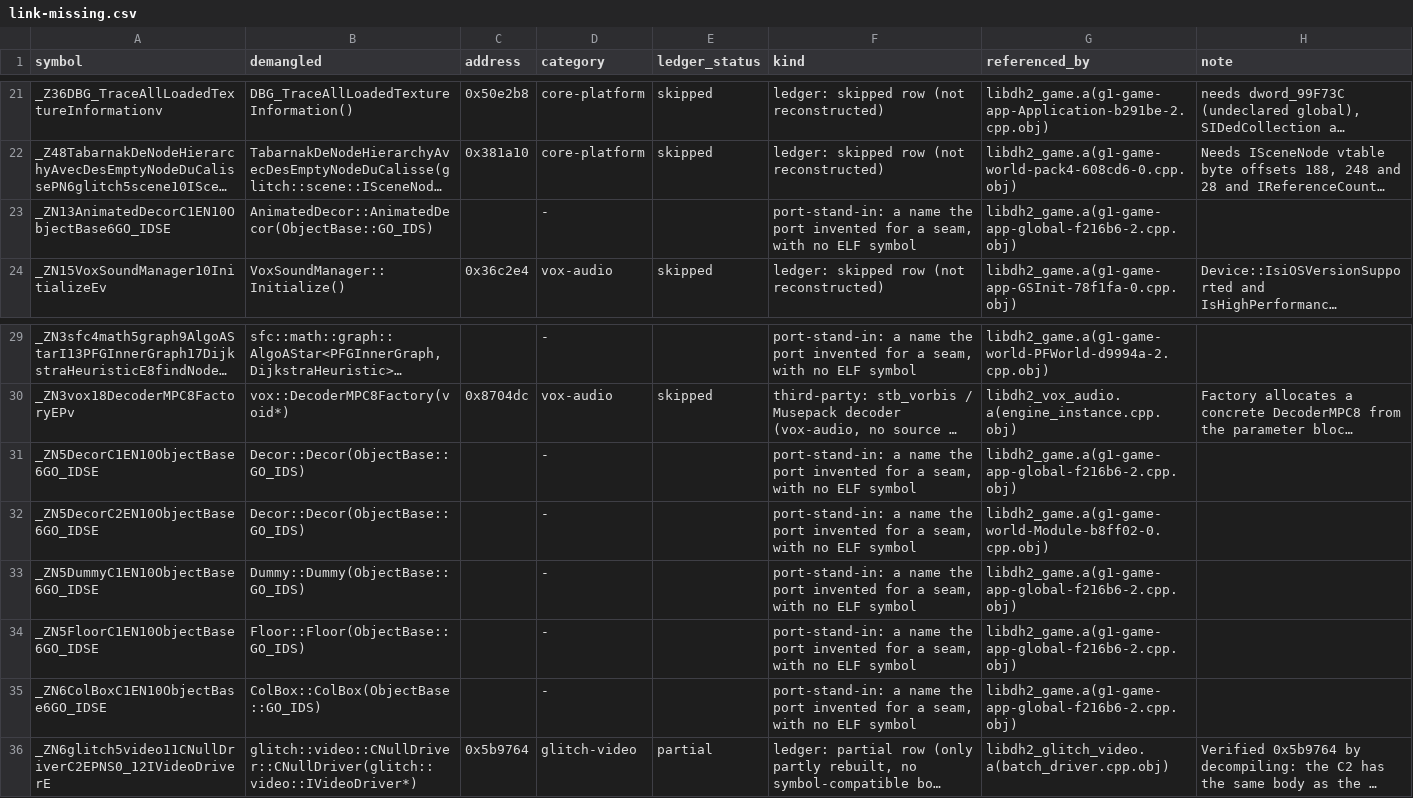
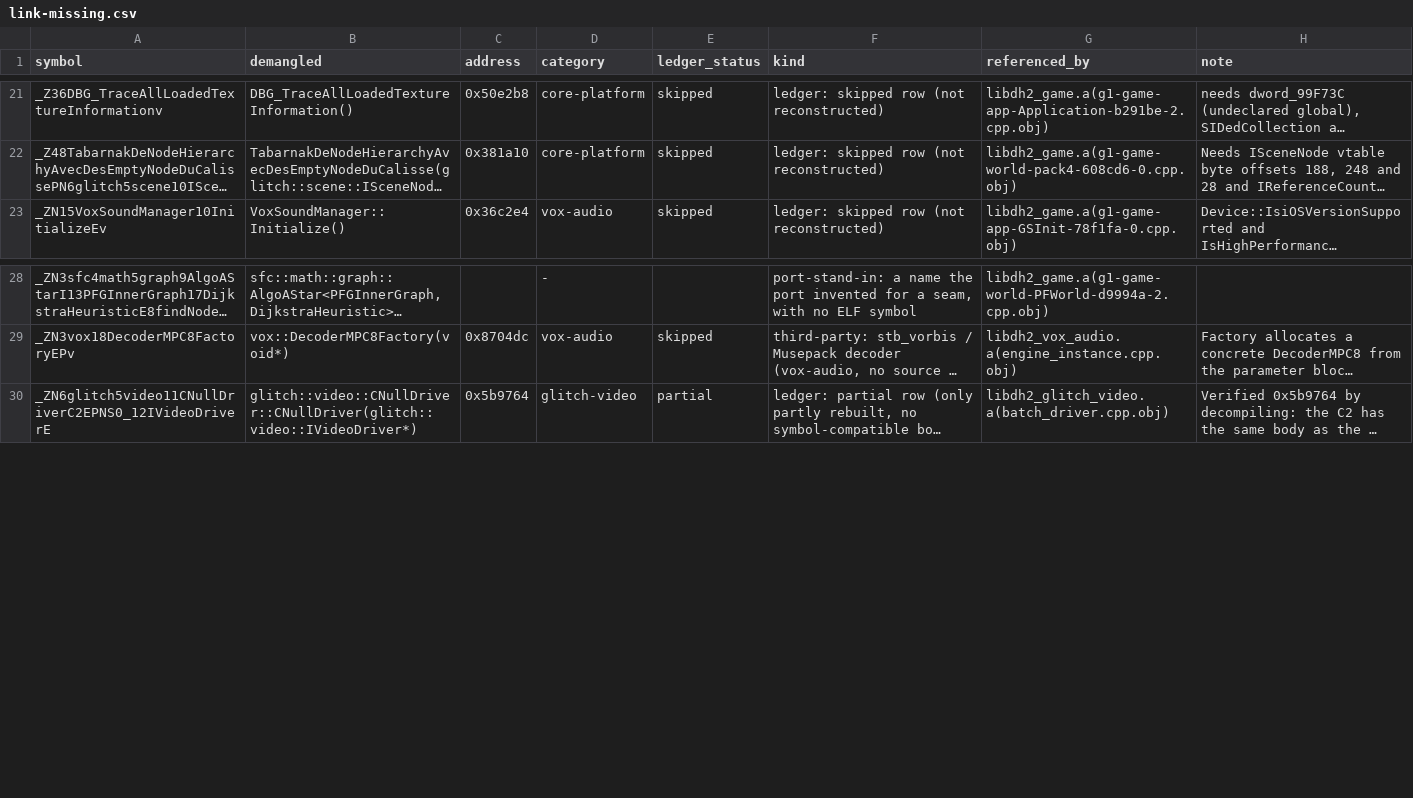
Before and after one commit to Noamcelermajer/DH_sc, a CSV file: reports/decomp-reconstruction/link-missing.csv, drawn as a sheet; only a part is shown, gaps mark what is left out; long unchanged cells end in …; the diff names each change by its address in the sheet, - before the commit and + after, or states it on an @@ line.

```diff
--- a/reports/decomp-reconstruction/link-missing.csv
+++ b/reports/decomp-reconstruction/link-missing.csv
-row 23: _ZN13AnimatedDecorC1EN10ObjectBase6GO_IDSE | AnimatedDecor::AnimatedDecor(ObjectBase::GO_IDS) |  | - |  | port-stand-in: a name the port invented for a seam, with no ELF symbol | libdh2_game.a(g1-game-app-global-f216b6-2.cpp.obj)
-row 31: _ZN5DecorC1EN10ObjectBase6GO_IDSE | Decor::Decor(ObjectBase::GO_IDS) |  | - |  | port-stand-in: a name the port invented for a seam, with no ELF symbol | libdh2_game.a(g1-game-app-global-f216b6-2.cpp.obj)
-row 32: _ZN5DecorC2EN10ObjectBase6GO_IDSE | Decor::Decor(ObjectBase::GO_IDS) |  | - |  | port-stand-in: a name the port invented for a seam, with no ELF symbol | libdh2_game.a(g1-game-world-Module-b8ff02-0.cpp.obj)
-row 33: _ZN5DummyC1EN10ObjectBase6GO_IDSE | Dummy::Dummy(ObjectBase::GO_IDS) |  | - |  | port-stand-in: a name the port invented for a seam, with no ELF symbol | libdh2_game.a(g1-game-app-global-f216b6-2.cpp.obj)
-row 34: _ZN5FloorC1EN10ObjectBase6GO_IDSE | Floor::Floor(ObjectBase::GO_IDS) |  | - |  | port-stand-in: a name the port invented for a seam, with no ELF symbol | libdh2_game.a(g1-game-app-global-f216b6-2.cpp.obj)
-row 35: _ZN6ColBoxC1EN10ObjectBase6GO_IDSE | ColBox::ColBox(ObjectBase::GO_IDS) |  | - |  | port-stand-in: a name the port invented for a seam, with no ELF symbol | libdh2_game.a(g1-game-app-global-f216b6-2.cpp.obj)
```
Also changed, not shown: 2 other files.
